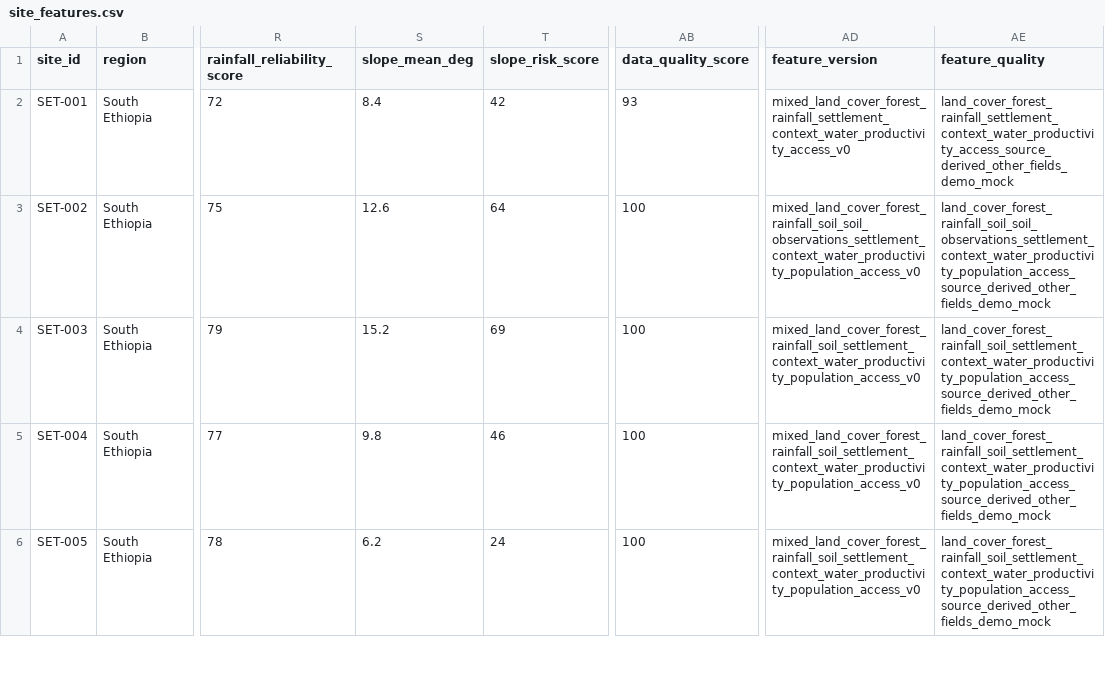
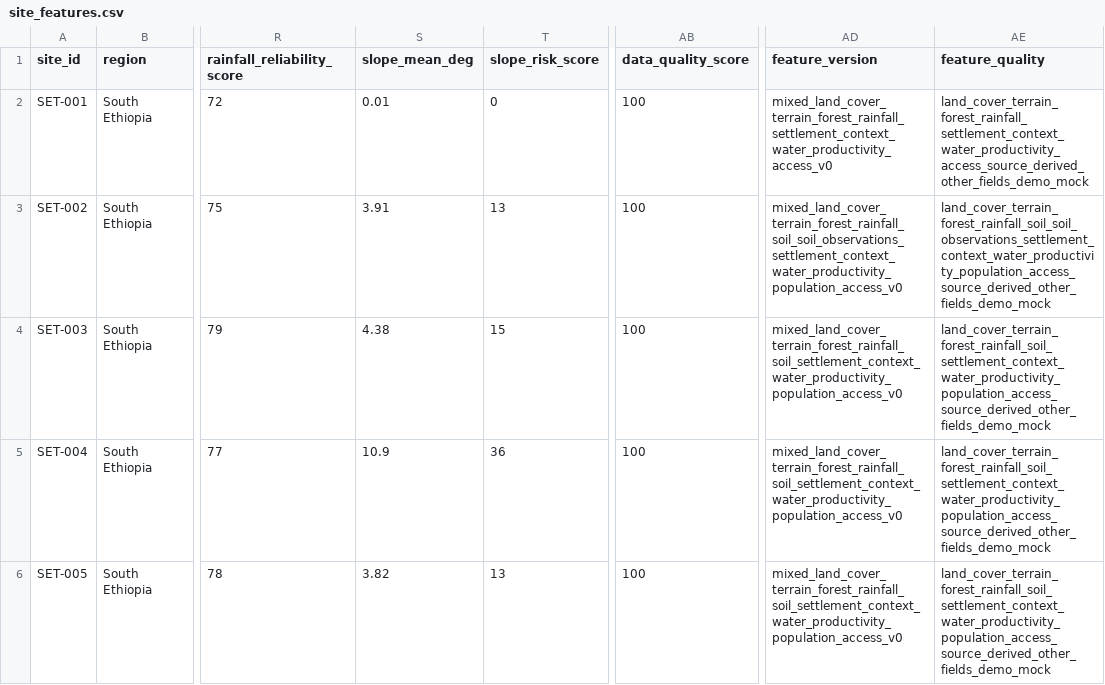
Before and after one commit to carlsenares/chaka, a CSV file: data/features/site_features.csv, drawn as a sheet; only a part is shown, gaps mark what is left out; the diff covers the shown part only; the diff names each change by its address in the sheet, - before the commit and + after, or states it on an @@ line.

Commit message:
Add SRTM terrain ingest and local knowledge plan

```diff
--- a/data/features/site_features.csv
+++ b/data/features/site_features.csv
-S2 (slope_mean_deg): 8.4
+S2 (slope_mean_deg): 0.01
-T2 (slope_risk_score): 42
+T2 (slope_risk_score): 0
-AB2 (data_quality_score): 93
+AB2 (data_quality_score): 100
-AD2 (feature_version): mixed_land_cover_forest_rainfall_settlement_context_water_productivity_access_v0
+AD2 (feature_version): mixed_land_cover_terrain_forest_rainfall_settlement_context_water_productivity_access_v0
-AE2 (feature_quality): land_cover_forest_rainfall_settlement_context_water_productivity_access_source_derived_other_fields_demo_mock
+AE2 (feature_quality): land_cover_terrain_forest_rainfall_settlement_context_water_productivity_access_source_derived_other_fields_demo_mock
-S3 (slope_mean_deg): 12.6
+S3 (slope_mean_deg): 3.91
-T3 (slope_risk_score): 64
+T3 (slope_risk_score): 13
-AD3 (feature_version): mixed_land_cover_forest_rainfall_soil_soil_observations_settlement_context_water_productivity_population_access_v0
+AD3 (feature_version): mixed_land_cover_terrain_forest_rainfall_soil_soil_observations_settlement_context_water_productivity_population_access_v0
-AE3 (feature_quality): land_cover_forest_rainfall_soil_soil_observations_settlement_context_water_productivity_population_access_source_derived_other_fields_demo_mock
+AE3 (feature_quality): land_cover_terrain_forest_rainfall_soil_soil_observations_settlement_context_water_productivity_population_access_source_derived_other_fields_demo_mock
-S4 (slope_mean_deg): 15.2
+S4 (slope_mean_deg): 4.38
-T4 (slope_risk_score): 69
+T4 (slope_risk_score): 15
-AD4:AD6 (feature_version): mixed_land_cover_forest_rainfall_soil_settlement_context_water_productivity_population_access_v0
+AD4:AD6 (feature_version): mixed_land_cover_terrain_forest_rainfall_soil_settlement_context_water_productivity_population_access_v0
-AE4:AE6 (feature_quality): land_cover_forest_rainfall_soil_settlement_context_water_productivity_population_access_source_derived_other_fields_demo_mock
+AE4:AE6 (feature_quality): land_cover_terrain_forest_rainfall_soil_settlement_context_water_productivity_population_access_source_derived_other_fields_demo_mock
-S5 (slope_mean_deg): 9.8
+S5 (slope_mean_deg): 10.9
-T5 (slope_risk_score): 46
+T5 (slope_risk_score): 36
-S6 (slope_mean_deg): 6.2
+S6 (slope_mean_deg): 3.82
-T6 (slope_risk_score): 24
+T6 (slope_risk_score): 13
```
Also changed, not shown: 44 edited cells elsewhere in this file, 8 other files.
